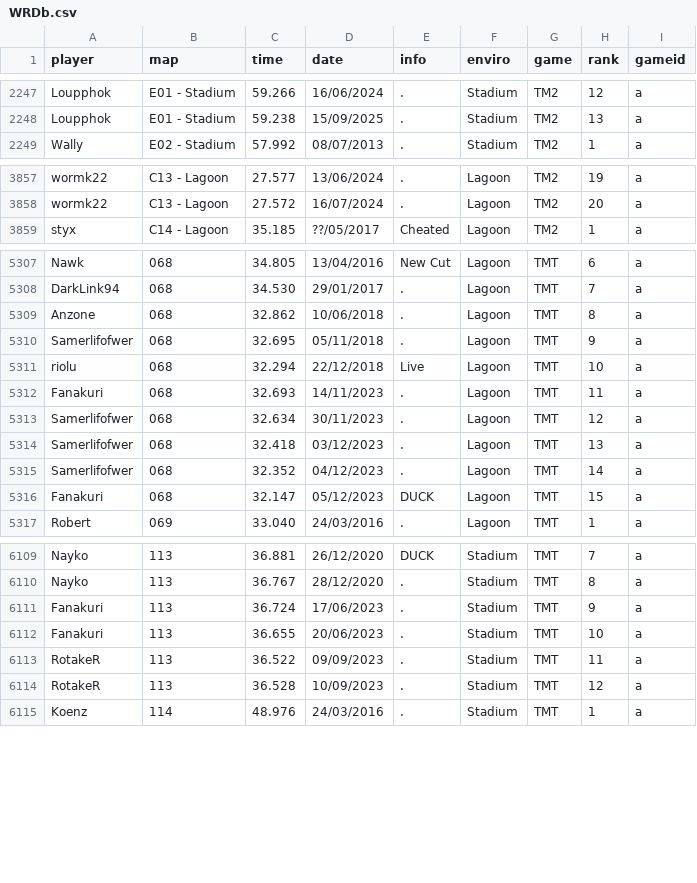
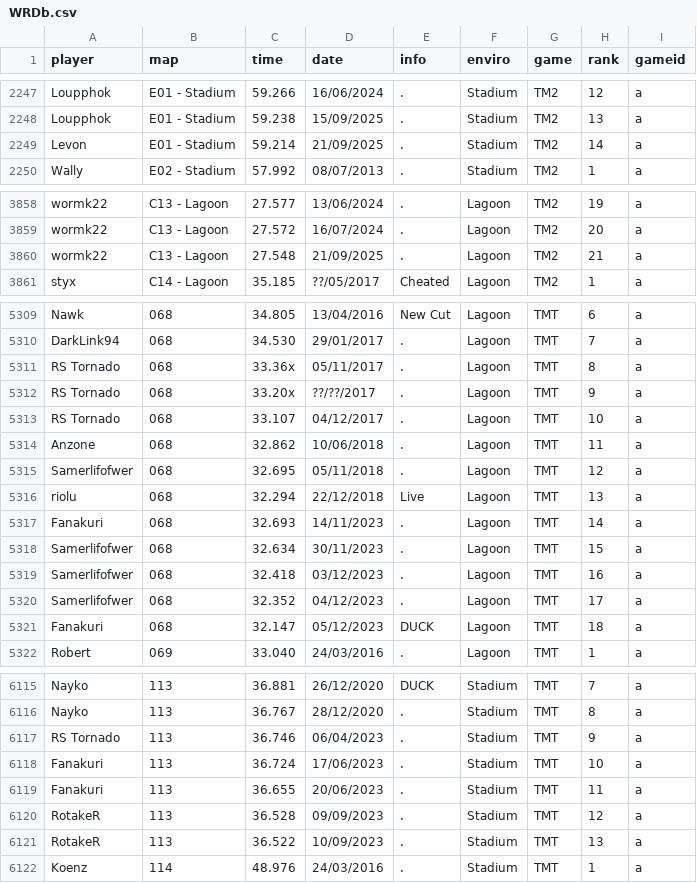
Before and after one commit to Loupphok/TWRC, a CSV file: data/WRDb.csv, drawn as a sheet; only a part is shown, gaps mark what is left out; the diff covers the shown part only.

Commit message:
Update WRDb.csv

```diff
--- a/data/WRDb.csv
+++ b/data/WRDb.csv
@@ -2248,2 +2248,3 @@ Loupphok;E01 - Stadium;59.266;16/06/2024;.;Stadium;TM2;12;a
 Loupphok;E01 - Stadium;59.238;15/09/2025;.;Stadium;TM2;13;a
+Levon;E01 - Stadium;59.214;21/09/2025;.;Stadium;TM2;14;a
 Wally;E02 - Stadium;57.992;08/07/2013;.;Stadium;TM2;1;a
@@ -3858,2 +3859,3 @@ wormk22;C13 - Lagoon;27.577;13/06/2024;.;Lagoon;TM2;19;a
 wormk22;C13 - Lagoon;27.572;16/07/2024;.;Lagoon;TM2;20;a
+wormk22;C13 - Lagoon;27.548;21/09/2025;.;Lagoon;TM2;21;a
 styx;C14 - Lagoon;35.185;??/05/2017;Cheated;Lagoon;TM2;1;a
@@ -5308,10 +5310,13 @@ Nawk;068;34.805;13/04/2016;New Cut;Lagoon;TMT;6;a
 DarkLink94;068;34.530;29/01/2017;.;Lagoon;TMT;7;a
-Anzone;068;32.862;10/06/2018;.;Lagoon;TMT;8;a
-Samerlifofwer;068;32.695;05/11/2018;.;Lagoon;TMT;9;a
-riolu;068;32.294;22/12/2018;Live;Lagoon;TMT;10;a
-Fanakuri;068;32.693;14/11/2023;.;Lagoon;TMT;11;a
-Samerlifofwer;068;32.634;30/11/2023;.;Lagoon;TMT;12;a
-Samerlifofwer;068;32.418;03/12/2023;.;Lagoon;TMT;13;a
-Samerlifofwer;068;32.352;04/12/2023;.;Lagoon;TMT;14;a
-Fanakuri;068;32.147;05/12/2023;DUCK;Lagoon;TMT;15;a
+RS Tornado;068;33.36x;05/11/2017;.;Lagoon;TMT;8;a
+RS Tornado;068;33.20x;??/??/2017;.;Lagoon;TMT;9;a
+RS Tornado;068;33.107;04/12/2017;.;Lagoon;TMT;10;a
+Anzone;068;32.862;10/06/2018;.;Lagoon;TMT;11;a
+Samerlifofwer;068;32.695;05/11/2018;.;Lagoon;TMT;12;a
+riolu;068;32.294;22/12/2018;Live;Lagoon;TMT;13;a
+Fanakuri;068;32.693;14/11/2023;.;Lagoon;TMT;14;a
+Samerlifofwer;068;32.634;30/11/2023;.;Lagoon;TMT;15;a
+Samerlifofwer;068;32.418;03/12/2023;.;Lagoon;TMT;16;a
+Samerlifofwer;068;32.352;04/12/2023;.;Lagoon;TMT;17;a
+Fanakuri;068;32.147;05/12/2023;DUCK;Lagoon;TMT;18;a
 Robert;069;33.040;24/03/2016;.;Lagoon;TMT;1;a
@@ -6110,6 +6116,7 @@ Nayko;113;36.881;26/12/2020;DUCK;Stadium;TMT;7;a
 Nayko;113;36.767;28/12/2020;.;Stadium;TMT;8;a
-Fanakuri;113;36.724;17/06/2023;.;Stadium;TMT;9;a
-Fanakuri;113;36.655;20/06/2023;.;Stadium;TMT;10;a
-RotakeR;113;36.522;09/09/2023;.;Stadium;TMT;11;a
-RotakeR;113;36.528;10/09/2023;.;Stadium;TMT;12;a
+RS Tornado;113;36.746;06/04/2023;.;Stadium;TMT;9;a
+Fanakuri;113;36.724;17/06/2023;.;Stadium;TMT;10;a
+Fanakuri;113;36.655;20/06/2023;.;Stadium;TMT;11;a
+RotakeR;113;36.528;09/09/2023;.;Stadium;TMT;12;a
+RotakeR;113;36.522;10/09/2023;.;Stadium;TMT;13;a
 Koenz;114;48.976;24/03/2016;.;Stadium;TMT;1;a
```
Also changed, not shown: 3 added rows and 18 edited cells elsewhere in this file.
